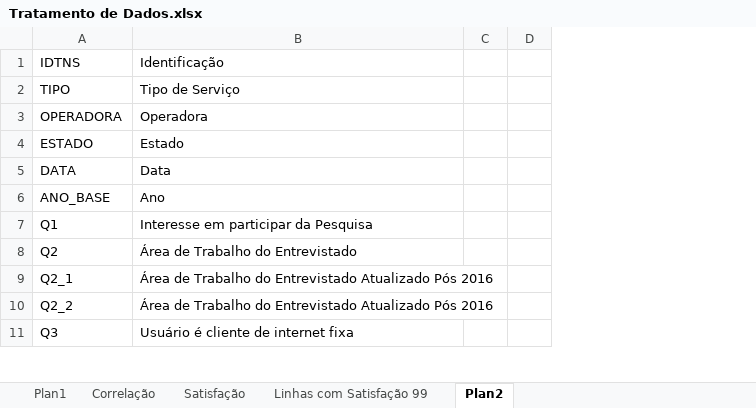
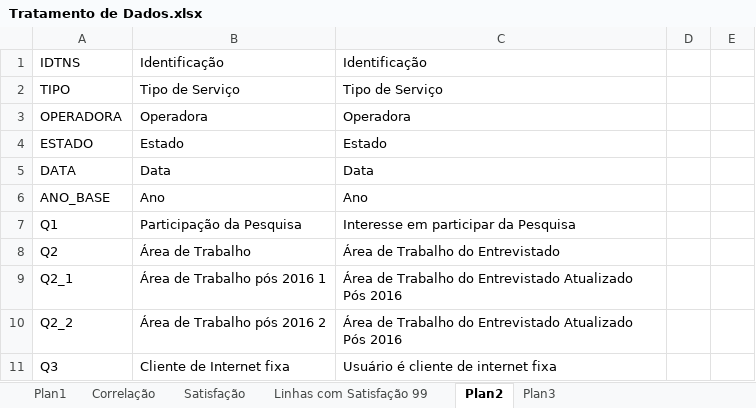
Before and after one commit to mrelero/machine-learning-anatel-database, an Excel workbook: Tratamento de Dados.xlsx, sheet Plan2, drawn as a sheet; only a part is shown; values as stored, in another font and other column widths than the file's, no borders; the diff names each change by its address in the sheet, - before the commit and + after, or states it on an @@ line.

```diff
--- a/Tratamento de Dados.xlsx (sheet Plan2)
+++ b/Tratamento de Dados.xlsx (sheet Plan2)
+sheet tab: Plan3
+column B, rows 1-11: Identificação | Tipo de Serviço | Operadora | Estado | Data | Ano | Participação da Pesquisa | Área de Trabalho | Área de Trabalho pós 2016 1 | Área de Trabalho pós 2016 2 | Cliente de Internet fixa
```
Also changed, not shown: 1 other file.
